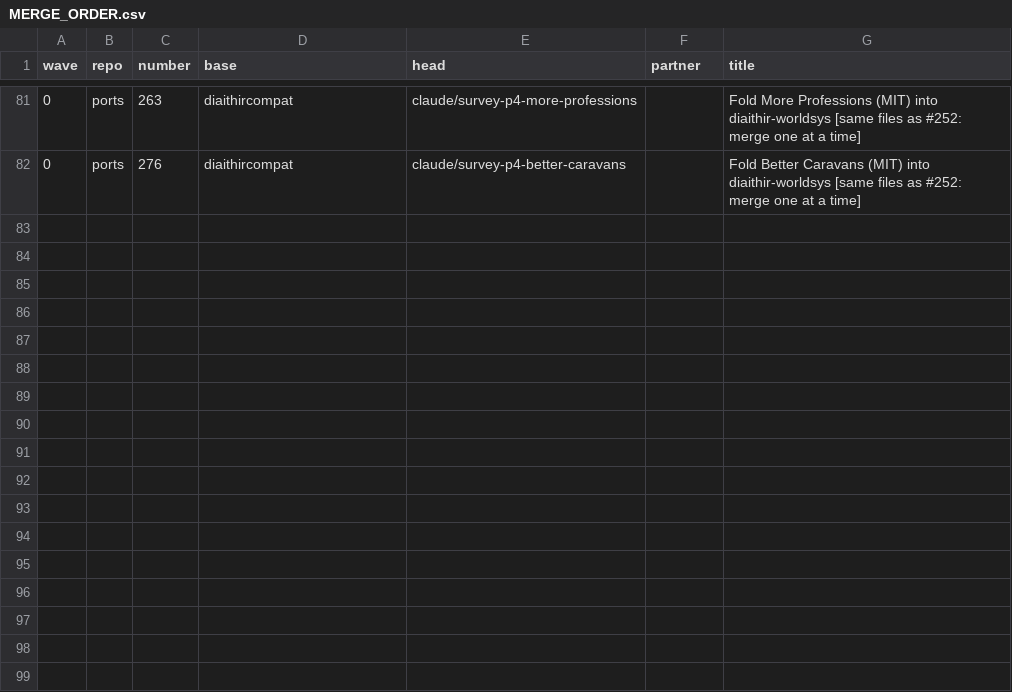
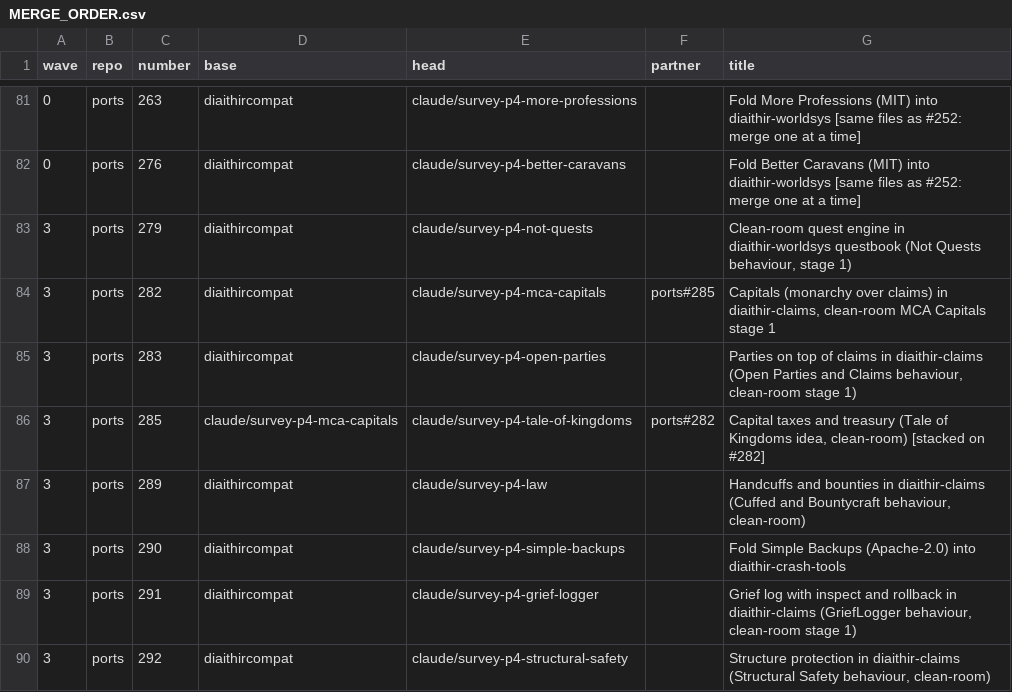
Before and after one commit to GeddyLifeson/Global-Repo, a CSV file: throughput/MERGE_ORDER.csv, drawn as a sheet; only a part is shown, gaps mark what is left out.

```diff
--- a/throughput/MERGE_ORDER.csv
+++ b/throughput/MERGE_ORDER.csv
@@ -82 +82,9 @@ wave,repo,number,base,head,partner,title
 0,ports,276,diaithircompat,claude/survey-p4-better-caravans,,"Fold Better Caravans (MIT) into diaithir-worldsys [same files as #252: merge one at a time]"
+3,ports,279,diaithircompat,claude/survey-p4-not-quests,,"Clean-room quest engine in diaithir-worldsys questbook (Not Quests behaviour, stage 1)"
+3,ports,282,diaithircompat,claude/survey-p4-mca-capitals,ports#285,"Capitals (monarchy over claims) in diaithir-claims, clean-room MCA Capitals stage 1"
+3,ports,283,diaithircompat,claude/survey-p4-open-parties,,"Parties on top of claims in diaithir-claims (Open Parties and Claims behaviour, clean-room stage 1)"
+3,ports,285,claude/survey-p4-mca-capitals,claude/survey-p4-tale-of-kingdoms,ports#282,"Capital taxes and treasury (Tale of Kingdoms idea, clean-room) [stacked on #282]"
+3,ports,289,diaithircompat,claude/survey-p4-law,,"Handcuffs and bounties in diaithir-claims (Cuffed and Bountycraft behaviour, clean-room)"
+3,ports,290,diaithircompat,claude/survey-p4-simple-backups,,"Fold Simple Backups (Apache-2.0) into diaithir-crash-tools"
+3,ports,291,diaithircompat,claude/survey-p4-grief-logger,,"Grief log with inspect and rollback in diaithir-claims (GriefLogger behaviour, clean-room stage 1)"
+3,ports,292,diaithircompat,claude/survey-p4-structural-safety,,"Structure protection in diaithir-claims (Structural Safety behaviour, clean-room)"
```
Also changed, not shown: 1 other file.
